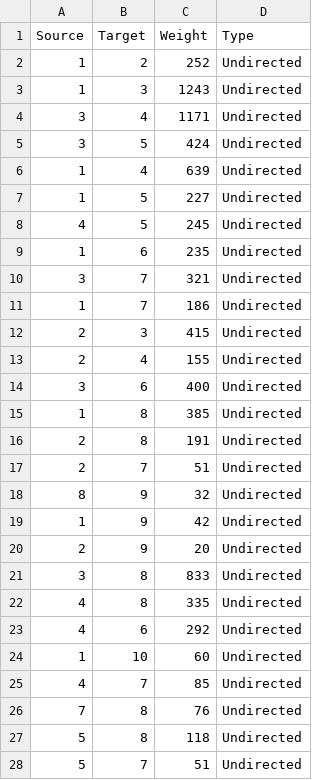
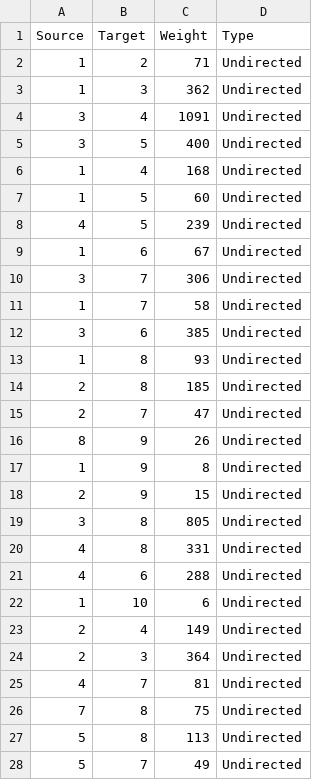
Before and after one commit to JonasPoli/ufscar-ppgcts-classificador, a CSV file: redes_gephi/gephi-categorias-edges.csv, drawn as a sheet; only a part is shown; the diff covers the shown part only.

```diff
--- a/redes_gephi/gephi-categorias-edges.csv
+++ b/redes_gephi/gephi-categorias-edges.csv
@@ -1,28 +1,28 @@
 Source;Target;Weight;Type
-"1";"2";"252";"Undirected"
-"1";"3";"1243";"Undirected"
-"3";"4";"1171";"Undirected"
-"3";"5";"424";"Undirected"
-"1";"4";"639";"Undirected"
-"1";"5";"227";"Undirected"
-"4";"5";"245";"Undirected"
-"1";"6";"235";"Undirected"
-"3";"7";"321";"Undirected"
-"1";"7";"186";"Undirected"
-"2";"3";"415";"Undirected"
-"2";"4";"155";"Undirected"
-"3";"6";"400";"Undirected"
-"1";"8";"385";"Undirected"
-"2";"8";"191";"Undirected"
-"2";"7";"51";"Undirected"
-"8";"9";"32";"Undirected"
-"1";"9";"42";"Undirected"
-"2";"9";"20";"Undirected"
-"3";"8";"833";"Undirected"
-"4";"8";"335";"Undirected"
-"4";"6";"292";"Undirected"
-"1";"10";"60";"Undirected"
-"4";"7";"85";"Undirected"
-"7";"8";"76";"Undirected"
-"5";"8";"118";"Undirected"
-"5";"7";"51";"Undirected"
+"1";"2";"71";"Undirected"
+"1";"3";"362";"Undirected"
+"3";"4";"1091";"Undirected"
+"3";"5";"400";"Undirected"
+"1";"4";"168";"Undirected"
+"1";"5";"60";"Undirected"
+"4";"5";"239";"Undirected"
+"1";"6";"67";"Undirected"
+"3";"7";"306";"Undirected"
+"1";"7";"58";"Undirected"
+"3";"6";"385";"Undirected"
+"1";"8";"93";"Undirected"
+"2";"8";"185";"Undirected"
+"2";"7";"47";"Undirected"
+"8";"9";"26";"Undirected"
+"1";"9";"8";"Undirected"
+"2";"9";"15";"Undirected"
+"3";"8";"805";"Undirected"
+"4";"8";"331";"Undirected"
+"4";"6";"288";"Undirected"
+"1";"10";"6";"Undirected"
+"2";"4";"149";"Undirected"
+"2";"3";"364";"Undirected"
+"4";"7";"81";"Undirected"
+"7";"8";"75";"Undirected"
+"5";"8";"113";"Undirected"
+"5";"7";"49";"Undirected"
```
Also changed, not shown: 2 added rows, 2 removed rows and 12 edited cells elsewhere in this file, redes_gephi/gephi-categorias-nodes.csv, redes_vosviewer/vosviewer-categorias-conferencia.csv, 19 other files.
